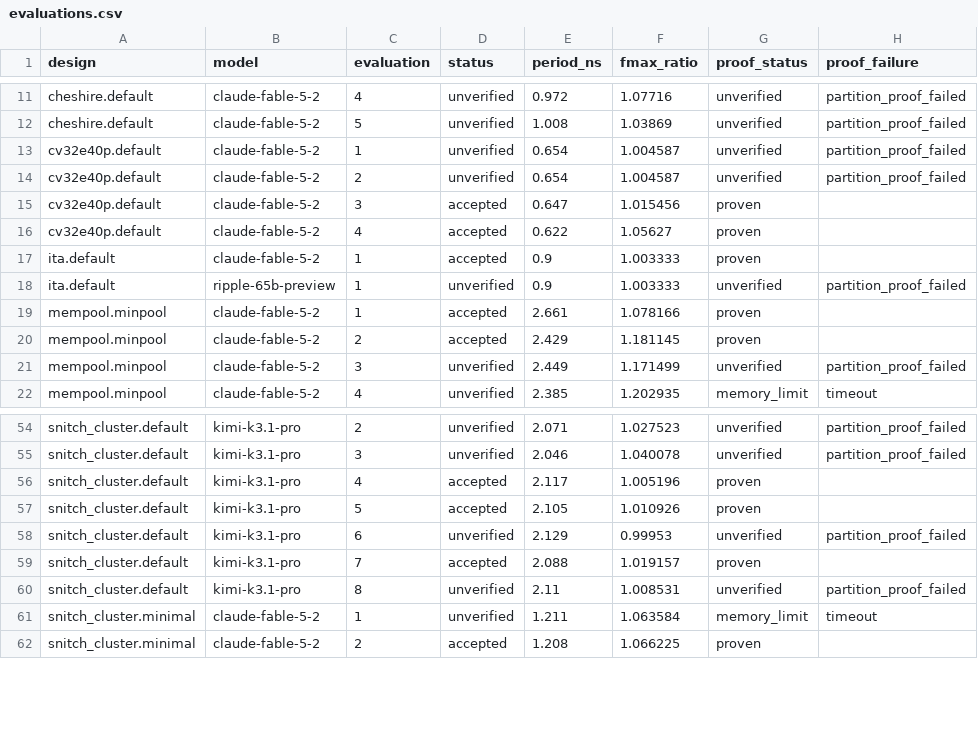
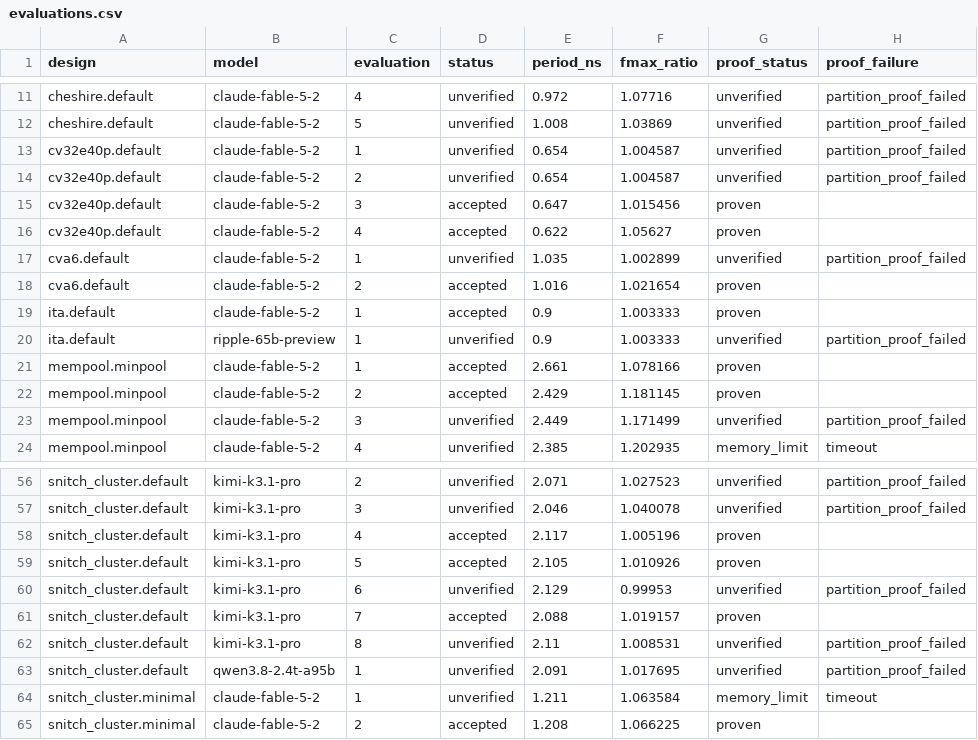
Before and after one commit to partcleda/rtl-fmax-agent-benchmark, a CSV file: results/evaluations.csv, drawn as a sheet; only a part is shown, gaps mark what is left out; the diff names each change by its address in the sheet, - before the commit and + after, or states it on an @@ line.

```diff
--- a/results/evaluations.csv
+++ b/results/evaluations.csv
+row 17: cva6.default | claude-fable-5-2 | 1 | unverified | 1.035 | 1.002899 | unverified | partition_proof_failed
+row 18: cva6.default | claude-fable-5-2 | 2 | accepted | 1.016 | 1.021654 | proven
+row 63: snitch_cluster.default | qwen3.8-2.4t-a95b | 1 | unverified | 2.091 | 1.017695 | unverified | partition_proof_failed
```
Also changed, not shown: results/sessions.csv, 7 other files.
